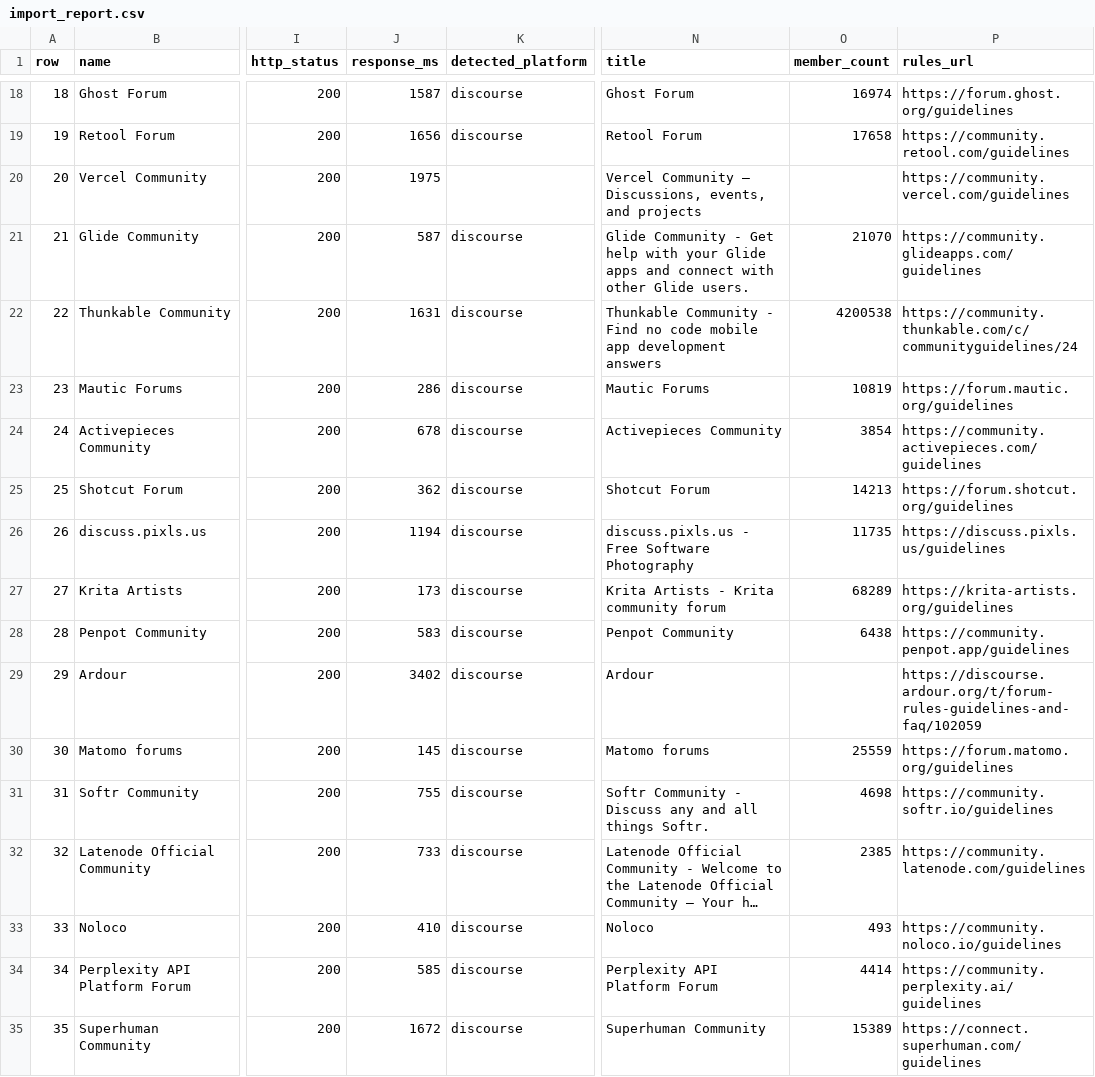
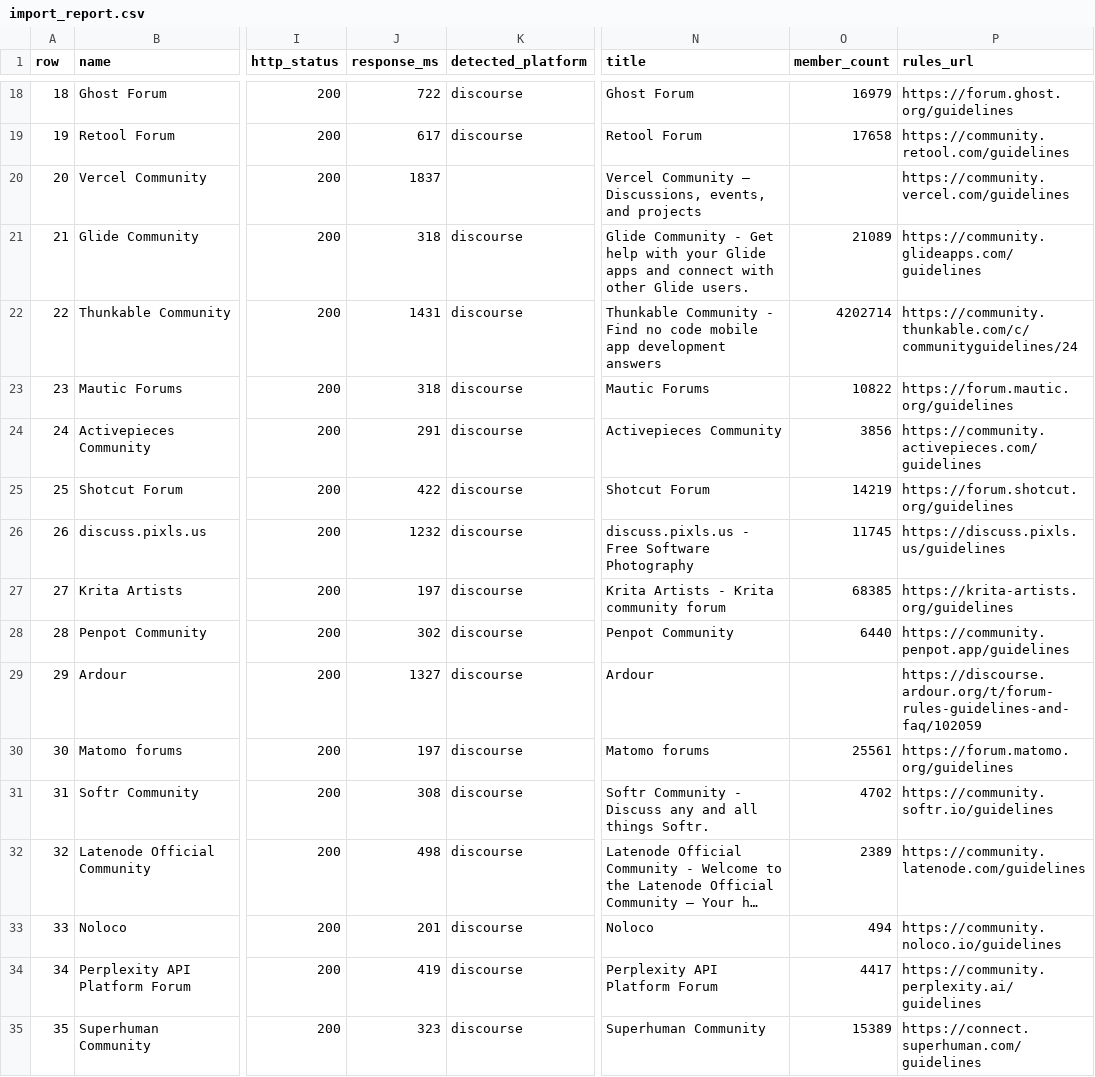
Before and after one commit to hxrsha05/Incubrix-longtail-distribution, a CSV file: catalogue/real/import_report.csv, drawn as a sheet; only a part is shown, gaps mark what is left out; long unchanged cells end in …; the diff covers the shown part only; the diff names each change by its address in the sheet, - before the commit and + after, or states it on an @@ line.

```diff
--- a/catalogue/real/import_report.csv
+++ b/catalogue/real/import_report.csv
-J18 (response_ms): 1587
+J18 (response_ms): 722
-O18 (member_count): 16974
+O18 (member_count): 16979
-J19 (response_ms): 1656
+J19 (response_ms): 617
-J20 (response_ms): 1975
+J20 (response_ms): 1837
-J21 (response_ms): 587
+J21 (response_ms): 318
-O21 (member_count): 21070
+O21 (member_count): 21089
-J22 (response_ms): 1631
+J22 (response_ms): 1431
-O22 (member_count): 4200538
+O22 (member_count): 4202714
-J23 (response_ms): 286
+J23 (response_ms): 318
-O23 (member_count): 10819
+O23 (member_count): 10822
-J24 (response_ms): 678
+J24 (response_ms): 291
-O24 (member_count): 3854
+O24 (member_count): 3856
-J25 (response_ms): 362
+J25 (response_ms): 422
-O25 (member_count): 14213
+O25 (member_count): 14219
-J26 (response_ms): 1194
+J26 (response_ms): 1232
-O26 (member_count): 11735
+O26 (member_count): 11745
-J27 (response_ms): 173
+J27 (response_ms): 197
-O27 (member_count): 68289
+O27 (member_count): 68385
-J28 (response_ms): 583
+J28 (response_ms): 302
-O28 (member_count): 6438
+O28 (member_count): 6440
-J29 (response_ms): 3402
+J29 (response_ms): 1327
-J30 (response_ms): 145
+J30 (response_ms): 197
-O30 (member_count): 25559
+O30 (member_count): 25561
-J31 (response_ms): 755
+J31 (response_ms): 308
-O31 (member_count): 4698
+O31 (member_count): 4702
-J32 (response_ms): 733
+J32 (response_ms): 498
-O32 (member_count): 2385
+O32 (member_count): 2389
-J33 (response_ms): 410
+J33 (response_ms): 201
-O33 (member_count): 493
+O33 (member_count): 494
-J34 (response_ms): 585
+J34 (response_ms): 419
-O34 (member_count): 4414
+O34 (member_count): 4417
-J35 (response_ms): 1672
+J35 (response_ms): 323
```
Also changed, not shown: 160 edited cells elsewhere in this file, catalogue/real/real_catalogue.csv, 12 other files.
